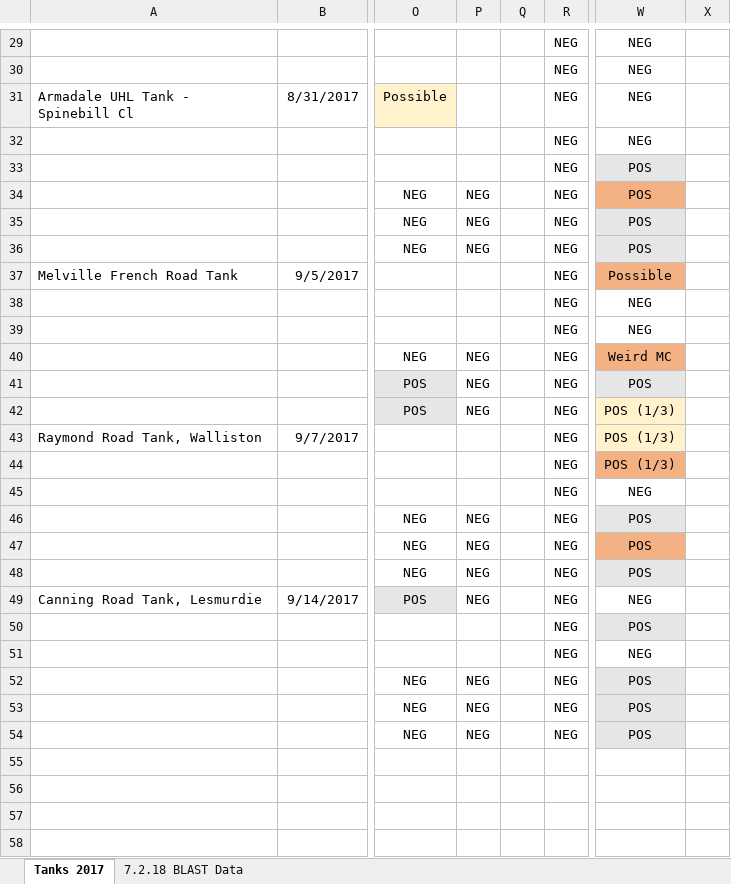
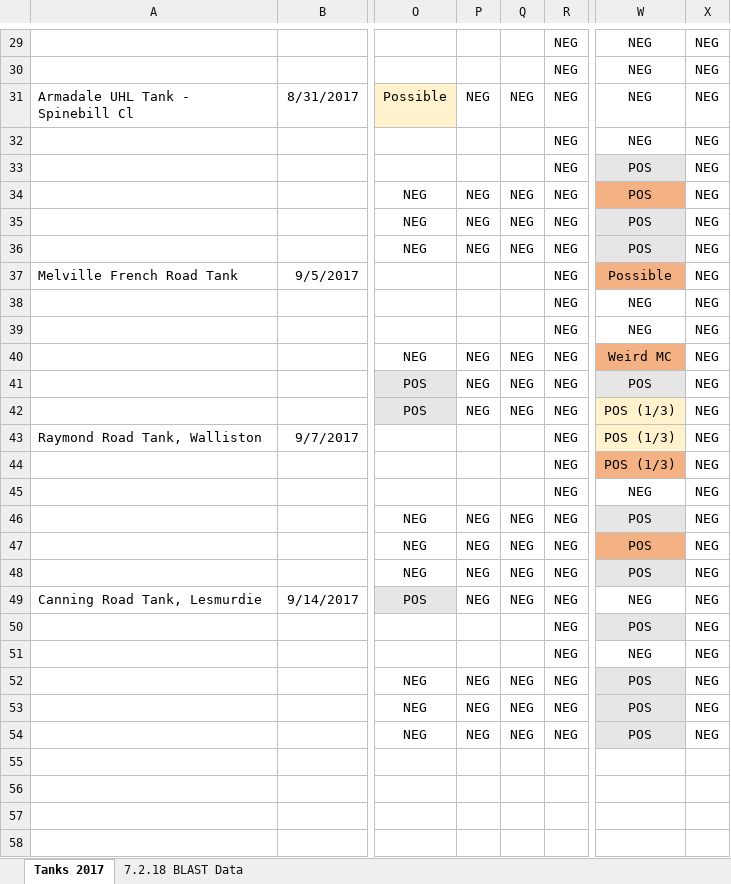
Before and after one commit to natmali/tank_data, an Excel workbook: data/watercorp_tanks_qpcr_raw_data.xlsx, sheet Tanks 2017, drawn as a sheet; only a part is shown, gaps mark what is left out; values as stored, in another font and other column widths than the file's, no borders; the diff covers the shown part only; the diff names each change by its address in the sheet, - before the commit and + after, or states it on an @@ line.

```diff
--- a/data/watercorp_tanks_qpcr_raw_data.xlsx (sheet Tanks 2017)
+++ b/data/watercorp_tanks_qpcr_raw_data.xlsx (sheet Tanks 2017)
-X29:X54: (empty)
+X29:X54: NEG
-P31: (empty)
+P31: NEG
-Q31: (empty)
+Q31: NEG
-Q34:Q36: (empty)
+Q34:Q36: NEG
-Q40:Q42: (empty)
+Q40:Q42: NEG
-Q46:Q49: (empty)
+Q46:Q49: NEG
-Q52:Q54: (empty)
+Q52:Q54: NEG
```
Also changed, not shown: 28 edited cells and cell formats elsewhere in this sheet, 1 other file.
